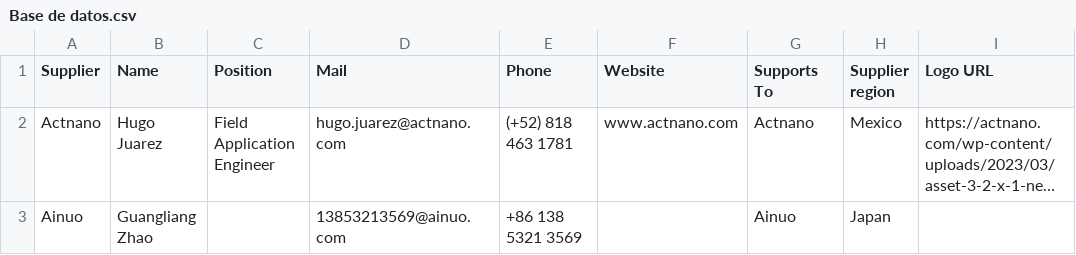
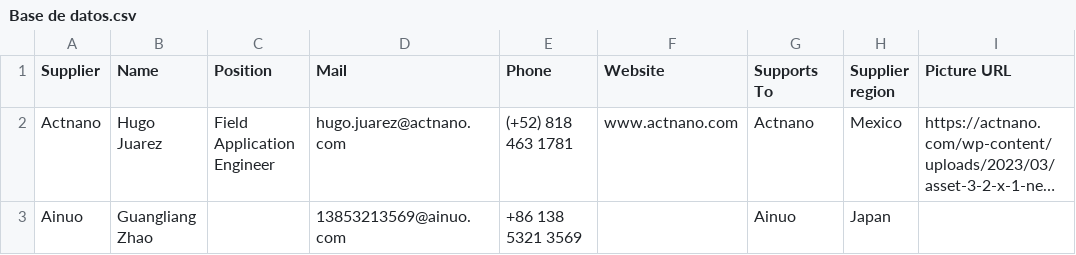
Before and after one commit to moi6k2/Directory, a CSV file: Base de datos.csv, drawn as a sheet; only a part is shown; long unchanged cells end in …; the diff names each change by its address in the sheet, - before the commit and + after, or states it on an @@ line.

Commit message:
Update Base de datos.csv

```diff
--- a/Base de datos.csv
+++ b/Base de datos.csv
-I1: Logo URL
+I1: Picture URL
```
